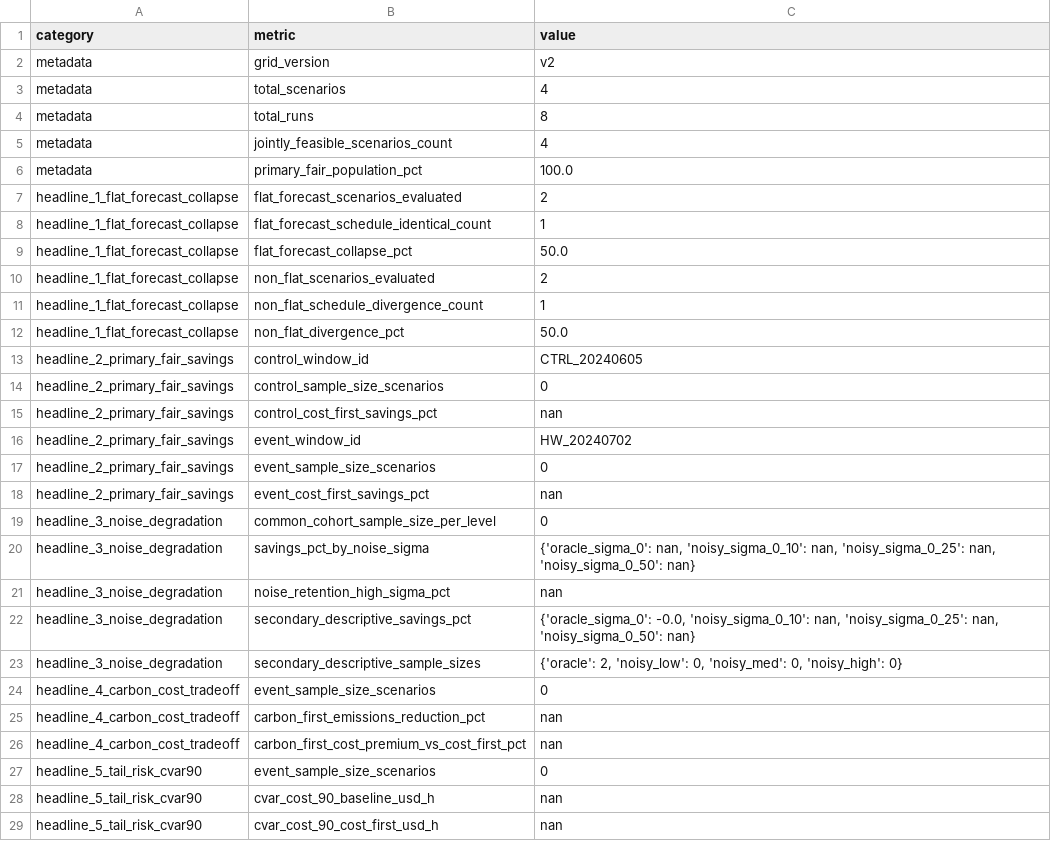
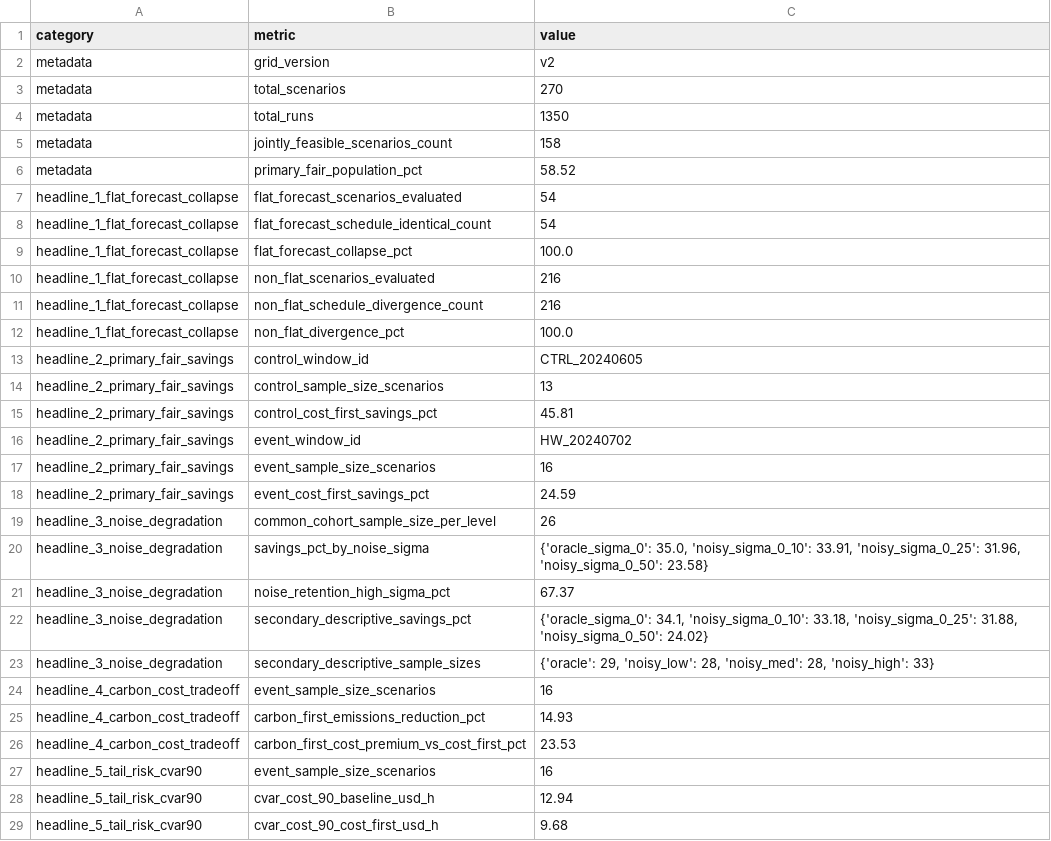
Before and after one commit to Sid-DudeD017/HeatTrace, a CSV file: data/results/p5_5_headline_findings.csv, drawn as a sheet; only a part is shown; the diff covers the shown part only.

Commit message:
Regenerate consistent P5.5 findings and audit artifacts

```diff
--- a/data/results/p5_5_headline_findings.csv
+++ b/data/results/p5_5_headline_findings.csv
@@ -2,28 +2,28 @@ category,metric,value
 metadata,grid_version,v2
-metadata,total_scenarios,4
-metadata,total_runs,8
-metadata,jointly_feasible_scenarios_count,4
-metadata,primary_fair_population_pct,100.0
-headline_1_flat_forecast_collapse,flat_forecast_scenarios_evaluated,2
-headline_1_flat_forecast_collapse,flat_forecast_schedule_identical_count,1
-headline_1_flat_forecast_collapse,flat_forecast_collapse_pct,50.0
-headline_1_flat_forecast_collapse,non_flat_scenarios_evaluated,2
-headline_1_flat_forecast_collapse,non_flat_schedule_divergence_count,1
-headline_1_flat_forecast_collapse,non_flat_divergence_pct,50.0
+metadata,total_scenarios,270
+metadata,total_runs,1350
+metadata,jointly_feasible_scenarios_count,158
+metadata,primary_fair_population_pct,58.52
+headline_1_flat_forecast_collapse,flat_forecast_scenarios_evaluated,54
+headline_1_flat_forecast_collapse,flat_forecast_schedule_identical_count,54
+headline_1_flat_forecast_collapse,flat_forecast_collapse_pct,100.0
+headline_1_flat_forecast_collapse,non_flat_scenarios_evaluated,216
+headline_1_flat_forecast_collapse,non_flat_schedule_divergence_count,216
+headline_1_flat_forecast_collapse,non_flat_divergence_pct,100.0
 headline_2_primary_fair_savings,control_window_id,CTRL_20240605
-headline_2_primary_fair_savings,control_sample_size_scenarios,0
-headline_2_primary_fair_savings,control_cost_first_savings_pct,nan
+headline_2_primary_fair_savings,control_sample_size_scenarios,13
+headline_2_primary_fair_savings,control_cost_first_savings_pct,45.81
 headline_2_primary_fair_savings,event_window_id,HW_20240702
-headline_2_primary_fair_savings,event_sample_size_scenarios,0
-headline_2_primary_fair_savings,event_cost_first_savings_pct,nan
-headline_3_noise_degradation,common_cohort_sample_size_per_level,0
-headline_3_noise_degradation,savings_pct_by_noise_sigma,"{'oracle_sigma_0': nan, 'noisy_sigma_0_10': nan, 'noisy_sigma_0_25': nan, 'noisy_sigma_0_50': nan}"
-headline_3_noise_degradation,noise_retention_high_sigma_pct,nan
-headline_3_noise_degradation,secondary_descriptive_savings_pct,"{'oracle_sigma_0': -0.0, 'noisy_sigma_0_10': nan, 'noisy_sigma_0_25': nan, 'noisy_sigma_0_50': nan}"
-headline_3_noise_degradation,secondary_descriptive_sample_sizes,"{'oracle': 2, 'noisy_low': 0, 'noisy_med': 0, 'noisy_high': 0}"
-headline_4_carbon_cost_tradeoff,event_sample_size_scenarios,0
-headline_4_carbon_cost_tradeoff,carbon_first_emissions_reduction_pct,nan
-headline_4_carbon_cost_tradeoff,carbon_first_cost_premium_vs_cost_first_pct,nan
-headline_5_tail_risk_cvar90,event_sample_size_scenarios,0
-headline_5_tail_risk_cvar90,cvar_cost_90_baseline_usd_h,nan
-headline_5_tail_risk_cvar90,cvar_cost_90_cost_first_usd_h,nan
+headline_2_primary_fair_savings,event_sample_size_scenarios,16
+headline_2_primary_fair_savings,event_cost_first_savings_pct,24.59
+headline_3_noise_degradation,common_cohort_sample_size_per_level,26
+headline_3_noise_degradation,savings_pct_by_noise_sigma,"{'oracle_sigma_0': 35.0, 'noisy_sigma_0_10': 33.91, 'noisy_sigma_0_25': 31.96, 'noisy_sigma_0_50': 23.58}"
+headline_3_noise_degradation,noise_retention_high_sigma_pct,67.37
+headline_3_noise_degradation,secondary_descriptive_savings_pct,"{'oracle_sigma_0': 34.1, 'noisy_sigma_0_10': 33.18, 'noisy_sigma_0_25': 31.88, 'noisy_sigma_0_50': 24.02}"
+headline_3_noise_degradation,secondary_descriptive_sample_sizes,"{'oracle': 29, 'noisy_low': 28, 'noisy_med': 28, 'noisy_high': 33}"
+headline_4_carbon_cost_tradeoff,event_sample_size_scenarios,16
+headline_4_carbon_cost_tradeoff,carbon_first_emissions_reduction_pct,14.93
+headline_4_carbon_cost_tradeoff,carbon_first_cost_premium_vs_cost_first_pct,23.53
+headline_5_tail_risk_cvar90,event_sample_size_scenarios,16
+headline_5_tail_risk_cvar90,cvar_cost_90_baseline_usd_h,12.94
+headline_5_tail_risk_cvar90,cvar_cost_90_cost_first_usd_h,9.68
```
Also changed, not shown: 5 added rows and 6 edited cells elsewhere in this file, 8 other files.
